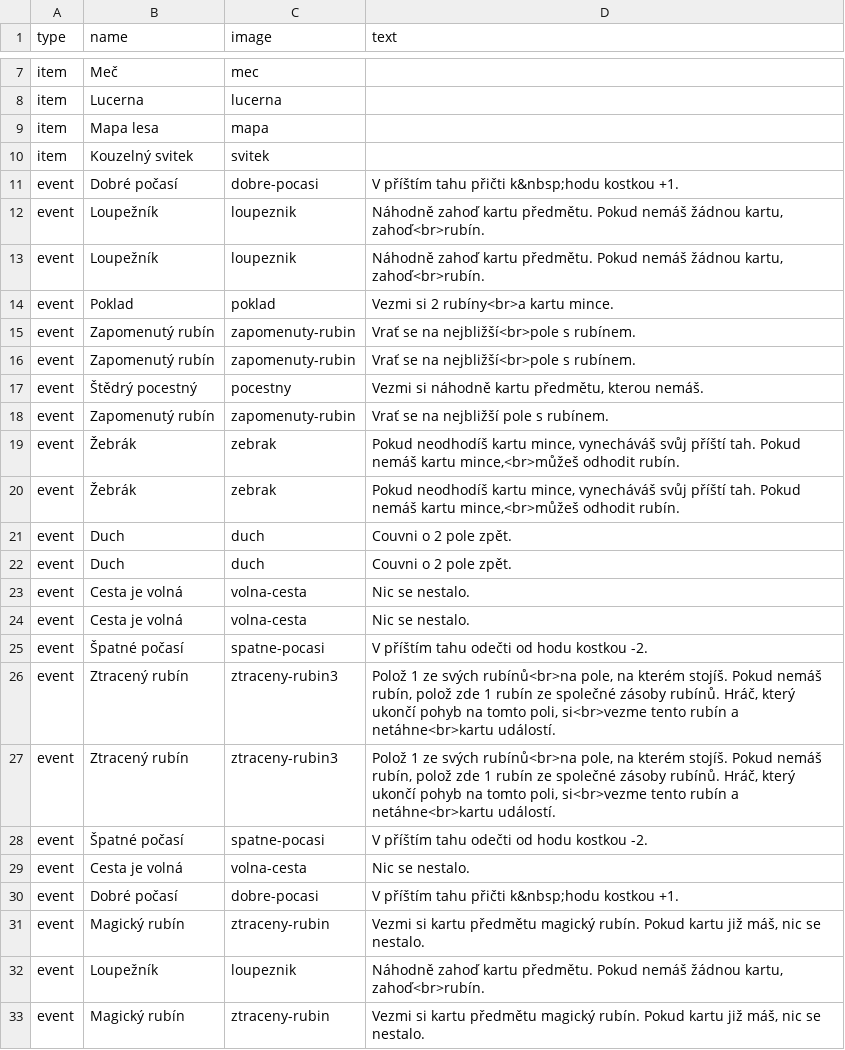
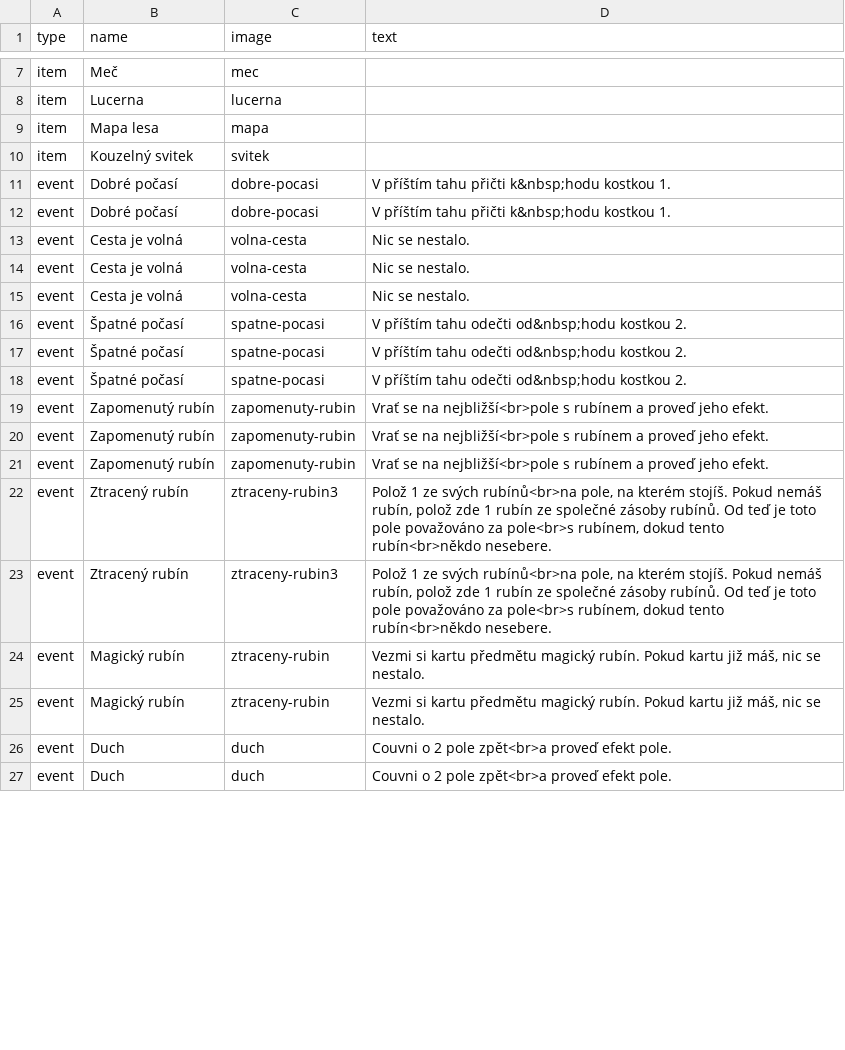
Before and after one commit to jerrylabs/card-generator, a CSV file: rubypath/cards.csv, drawn as a sheet; only a part is shown, gaps mark what is left out; the diff covers the shown part only.

Commit message:
Rubypath - New font - V8

```diff
--- a/rubypath/cards.csv
+++ b/rubypath/cards.csv
@@ -10,24 +10,18 @@ item,Mapa lesa,mapa,
 item,Kouzelný svitek,svitek,
-event,Dobré počasí,dobre-pocasi,V příštím tahu přičti k&nbsp;hodu kostkou +1.
-event,Loupežník,loupeznik,"Náhodně zahoď kartu předmětu. Pokud nemáš žádnou kartu, zahoď<br>rubín."
-event,Loupežník,loupeznik,"Náhodně zahoď kartu předmětu. Pokud nemáš žádnou kartu, zahoď<br>rubín."
-event,Poklad,poklad,Vezmi si 2 rubíny<br>a kartu mince.
-event,Zapomenutý rubín,zapomenuty-rubin,Vrať se na nejbližší<br>pole s rubínem.
-event,Zapomenutý rubín,zapomenuty-rubin,Vrať se na nejbližší<br>pole s rubínem.
-event,Štědrý pocestný,pocestny,"Vezmi si náhodně kartu předmětu, kterou nemáš."
-event,Zapomenutý rubín,zapomenuty-rubin,Vrať se na nejbližší pole s rubínem.
-event,Žebrák,zebrak,"Pokud neodhodíš kartu mince, vynecháváš svůj příští tah. Pokud nemáš kartu mince,<br>můžeš odhodit rubín."
-event,Žebrák,zebrak,"Pokud neodhodíš kartu mince, vynecháváš svůj příští tah. Pokud nemáš kartu mince,<br>můžeš odhodit rubín."
-event,Duch,duch,Couvni o 2 pole zpět.
-event,Duch,duch,Couvni o 2 pole zpět.
+event,Dobré počasí,dobre-pocasi,V příštím tahu přičti k&nbsp;hodu kostkou 1.
+event,Dobré počasí,dobre-pocasi,V příštím tahu přičti k&nbsp;hodu kostkou 1.
 event,Cesta je volná,volna-cesta,Nic se nestalo.
 event,Cesta je volná,volna-cesta,Nic se nestalo.
-event,Špatné počasí,spatne-pocasi,V příštím tahu odečti od hodu kostkou -2.
-event,Ztracený rubín,ztraceny-rubin3,"Polož 1 ze svých rubínů<br>na pole, na kterém stojíš. Pokud nemáš rubín, polož zde 1 rubín ze společné zásoby rubínů. Hráč, který ukončí pohyb na tomto poli, si<br>vezme tento rubín a netáhne<br>kartu událostí."
-event,Ztracený rubín,ztraceny-rubin3,"Polož 1 ze svých rubínů<br>na pole, na kterém stojíš. Pokud nemáš rubín, polož zde 1 rubín ze společné zásoby rubínů. Hráč, který ukončí pohyb na tomto poli, si<br>vezme tento rubín a netáhne<br>kartu událostí."
-event,Špatné počasí,spatne-pocasi,V příštím tahu odečti od hodu kostkou -2.
 event,Cesta je volná,volna-cesta,Nic se nestalo.
-event,Dobré počasí,dobre-pocasi,V příštím tahu přičti k&nbsp;hodu kostkou +1.
+event,Špatné počasí,spatne-pocasi,V příštím tahu odečti od&nbsp;hodu kostkou 2.
+event,Špatné počasí,spatne-pocasi,V příštím tahu odečti od&nbsp;hodu kostkou 2.
+event,Špatné počasí,spatne-pocasi,V příštím tahu odečti od&nbsp;hodu kostkou 2.
+event,Zapomenutý rubín,zapomenuty-rubin,Vrať se na nejbližší<br>pole s rubínem a proveď jeho efekt.
+event,Zapomenutý rubín,zapomenuty-rubin,Vrať se na nejbližší<br>pole s rubínem a proveď jeho efekt.
+event,Zapomenutý rubín,zapomenuty-rubin,Vrať se na nejbližší<br>pole s rubínem a proveď jeho efekt.
+event,Ztracený rubín,ztraceny-rubin3,"Polož 1 ze svých rubínů<br>na pole, na kterém stojíš. Pokud nemáš rubín, polož zde 1 rubín ze společné zásoby rubínů. Od teď je toto pole považováno za pole<br>s rubínem, dokud tento rubín<br>někdo nesebere."
+event,Ztracený rubín,ztraceny-rubin3,"Polož 1 ze svých rubínů<br>na pole, na kterém stojíš. Pokud nemáš rubín, polož zde 1 rubín ze společné zásoby rubínů. Od teď je toto pole považováno za pole<br>s rubínem, dokud tento rubín<br>někdo nesebere."
 event,Magický rubín,ztraceny-rubin,"Vezmi si kartu předmětu magický rubín. Pokud kartu již máš, nic se nestalo."
-event,Loupežník,loupeznik,"Náhodně zahoď kartu předmětu. Pokud nemáš žádnou kartu, zahoď<br>rubín."
 event,Magický rubín,ztraceny-rubin,"Vezmi si kartu předmětu magický rubín. Pokud kartu již máš, nic se nestalo."
+event,Duch,duch,Couvni o 2 pole zpět<br>a proveď efekt pole.
+event,Duch,duch,Couvni o 2 pole zpět<br>a proveď efekt pole.
```
Also changed, not shown: 6 added rows and 30 edited cells elsewhere in this file, 12 other files.
